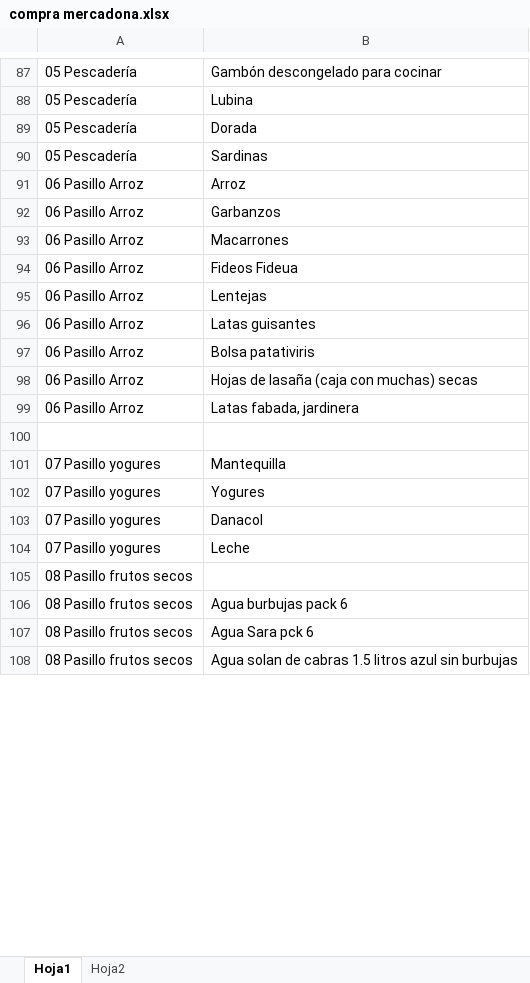
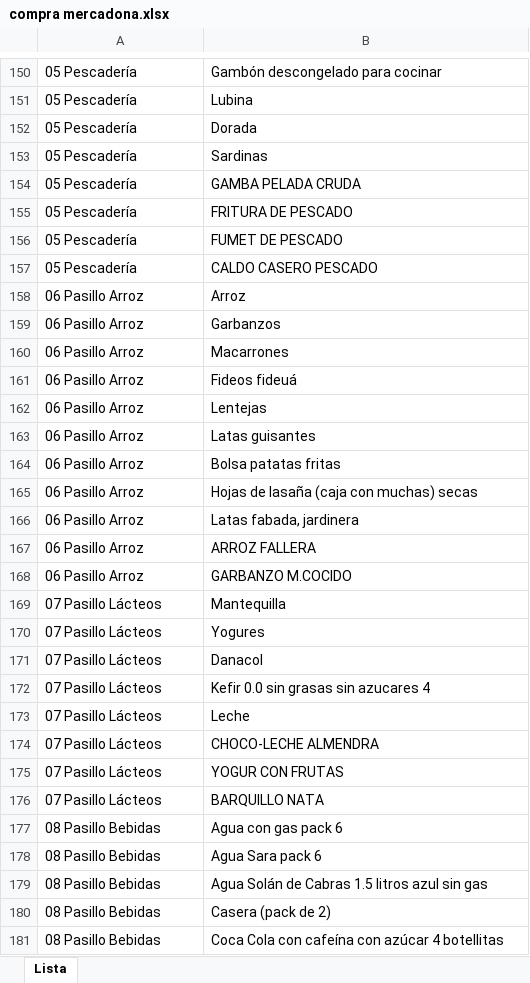
Before and after one commit to ramonmscloud/mercadona, an Excel workbook: compra mercadona.xlsx, sheet Lista, drawn as a sheet; only a part is shown, gaps mark what is left out; values as stored, in another font and other column widths than the file's, no borders; removed rows and columns are numbered as before the commit, all else as after; the diff covers the shown part only; the diff names each change by its address in the sheet, - before the commit and + after, or states it on an @@ line.

Commit message:
Añadir nuevos artículos a la lista de compra

```diff
--- a/compra mercadona.xlsx (sheet Lista)
+++ b/compra mercadona.xlsx (sheet Lista)
-sheet tab: Hoja1
+sheet tab: Lista
-sheet tab: Hoja2
+row 154: 05 Pescadería | GAMBA PELADA CRUDA
+row 155: 05 Pescadería | FRITURA DE PESCADO
+row 156: 05 Pescadería | FUMET DE PESCADO
+row 157: 05 Pescadería | CALDO CASERO PESCADO
-B161: Fideos Fideua
+B161: Fideos fideuá
-B164: Bolsa patativiris
+B164: Bolsa patatas fritas
-row 167: (empty)
+row 167: 06 Pasillo Arroz | ARROZ FALLERA
+row 168: 06 Pasillo Arroz | GARBANZO M.COCIDO
-A169:A171: 07 Pasillo yogures
+A169:A171: 07 Pasillo Lácteos
+row 172: 07 Pasillo Lácteos | Kefir 0.0 sin grasas sin azucares 4
-A173: 07 Pasillo yogures
+A173: 07 Pasillo Lácteos
-row 105: 08 Pasillo frutos secos
-row 106: 08 Pasillo frutos secos | Agua burbujas pack 6
-row 107: 08 Pasillo frutos secos | Agua Sara pck 6
-row 108: 08 Pasillo frutos secos | Agua solan de cabras 1.5 litros azul sin burbujas
+row 174: 07 Pasillo Lácteos | CHOCO-LECHE ALMENDRA
+row 175: 07 Pasillo Lácteos | YOGUR CON FRUTAS
+row 176: 07 Pasillo Lácteos | BARQUILLO NATA
+row 177: 08 Pasillo Bebidas | Agua con gas pack 6
+row 178: 08 Pasillo Bebidas | Agua Sara pack 6
+row 179: 08 Pasillo Bebidas | Agua Solán de Cabras 1.5 litros azul sin gas
+row 180: 08 Pasillo Bebidas | Casera (pack de 2)
+row 181: 08 Pasillo Bebidas | Coca Cola con cafeína con azúcar 4 botellitas
```
Also changed, not shown: 123 added rows, 49 removed rows, 123 edited cells and cell formats elsewhere in this sheet, 1 other file.
